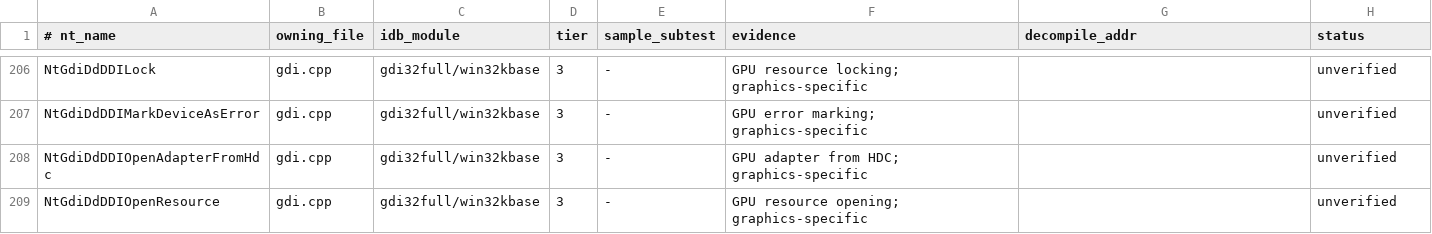
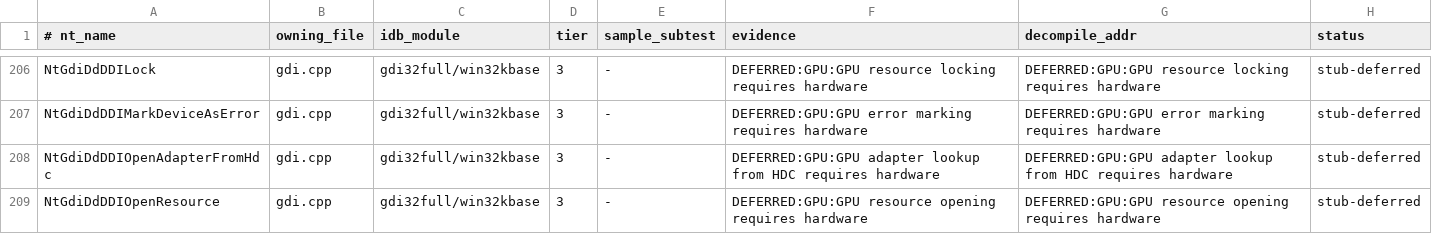
Before and after one commit to JackTYM/sogen, a TSV file: tools/syscall-audit/ledger.tsv, drawn as a sheet; only a part is shown, gaps mark what is left out; the diff covers the shown part only; the diff names each change by its address in the sheet, - before the commit and + after, or states it on an @@ line.

```diff
--- a/tools/syscall-audit/ledger.tsv
+++ b/tools/syscall-audit/ledger.tsv
-F206 (evidence): GPU resource locking; graphics-specific
+F206 (evidence): DEFERRED:GPU:GPU resource locking requires hardware
-G206 (decompile_addr): (empty)
+G206 (decompile_addr): DEFERRED:GPU:GPU resource locking requires hardware
-H206:H209 (status): unverified
+H206:H209 (status): stub-deferred
-F207 (evidence): GPU error marking; graphics-specific
+F207 (evidence): DEFERRED:GPU:GPU error marking requires hardware
-G207 (decompile_addr): (empty)
+G207 (decompile_addr): DEFERRED:GPU:GPU error marking requires hardware
-F208 (evidence): GPU adapter from HDC; graphics-specific
+F208 (evidence): DEFERRED:GPU:GPU adapter lookup from HDC requires hardware
-G208 (decompile_addr): (empty)
+G208 (decompile_addr): DEFERRED:GPU:GPU adapter lookup from HDC requires hardware
-F209 (evidence): GPU resource opening; graphics-specific
+F209 (evidence): DEFERRED:GPU:GPU resource opening requires hardware
-G209 (decompile_addr): (empty)
+G209 (decompile_addr): DEFERRED:GPU:GPU resource opening requires hardware
```
Also changed, not shown: 78 edited cells elsewhere in this file.
